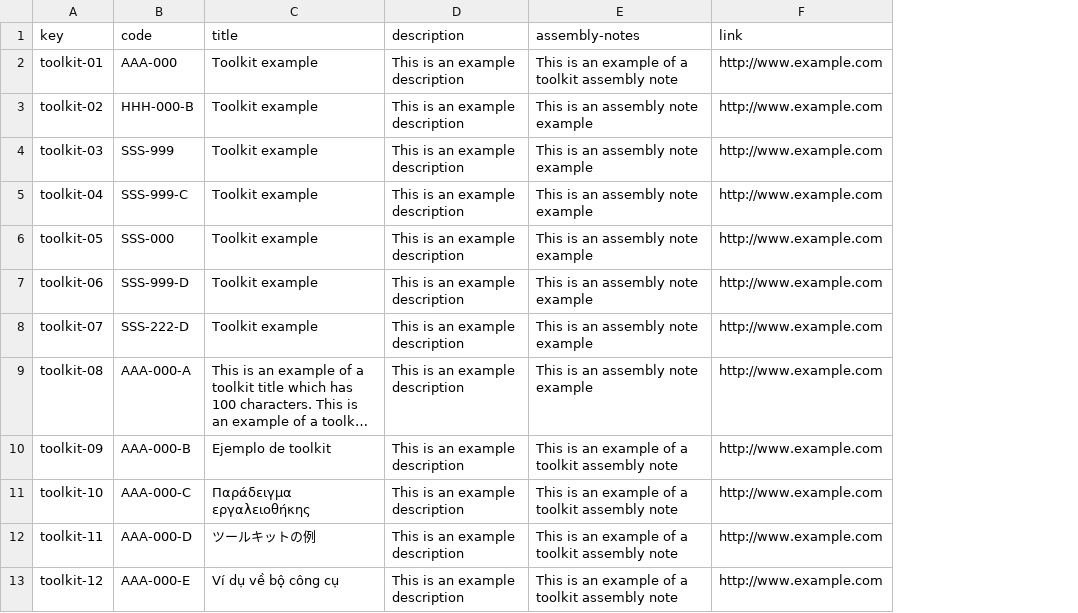
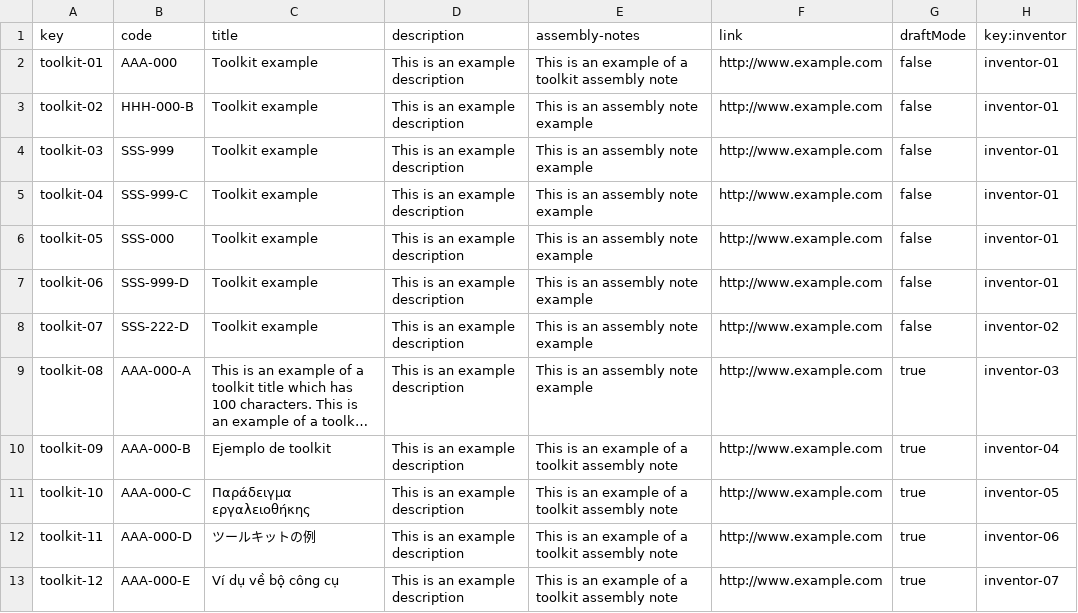
Before and after one commit to javiervaz01/Acme-Toolkits-22.7, a CSV file: src/main/webapp/WEB-INF/resources/sample-data/toolkit.csv, drawn as a sheet; only a part is shown; long unchanged cells end in …; the diff names each change by its address in the sheet, - before the commit and + after, or states it on an @@ line.

```diff
--- a/src/main/webapp/WEB-INF/resources/sample-data/toolkit.csv
+++ b/src/main/webapp/WEB-INF/resources/sample-data/toolkit.csv
+column G (draftMode), rows 2-13: false | false | false | false | false | false | false | true | true | true | true | true
+column H (key:inventor), rows 2-13: inventor-01 | inventor-01 | inventor-01 | inventor-01 | inventor-01 | inventor-01 | inventor-02 | inventor-03 | inventor-04 | inventor-05 | inventor-06 | inventor-07
```
Also changed, not shown: 7 other files.
